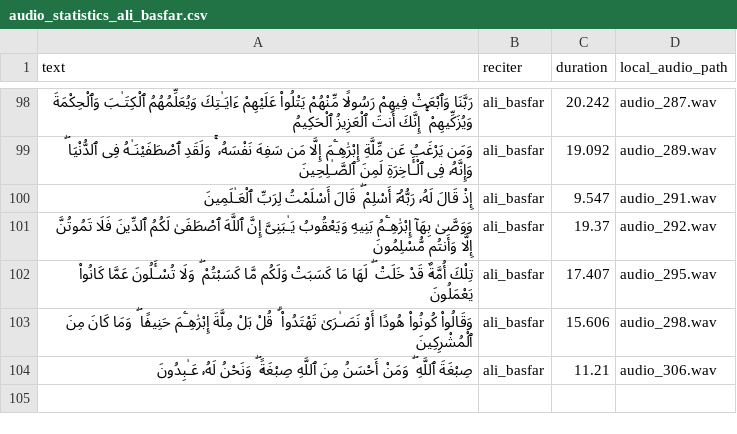
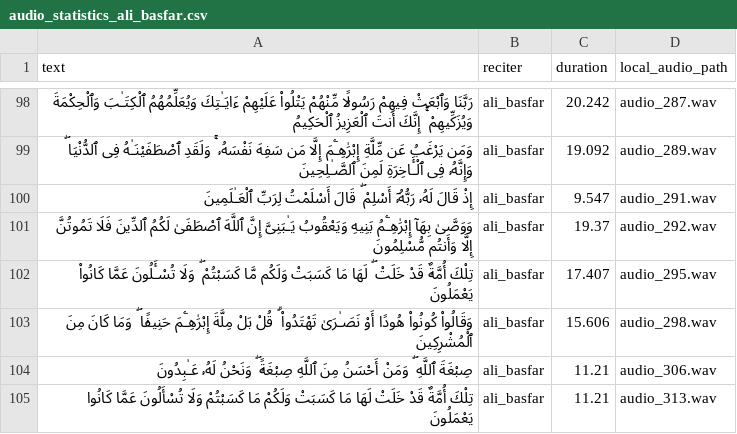
Before and after one commit to aqilwahid/qori-annotation, a CSV file: static/audio/audio_statistics_ali_basfar.csv, drawn as a sheet; only a part is shown, gaps mark what is left out; the diff names each change by its address in the sheet, - before the commit and + after, or states it on an @@ line.

Commit message:
Update ali basfar stats

```diff
--- a/static/audio/audio_statistics_ali_basfar.csv
+++ b/static/audio/audio_statistics_ali_basfar.csv
+row 105: تِلْكَ أُمَّةٌ قَدْ خَلَتْ لَهَا مَا كَسَبَتْ وَلَكُمْ مَا كَسَبْتُمْ وَلَا تُسْأَلُونَ عَمَّا كَانُوا يَعْمَلُونَ | ali_basfar | 11.21 | audio_313.wav
```
